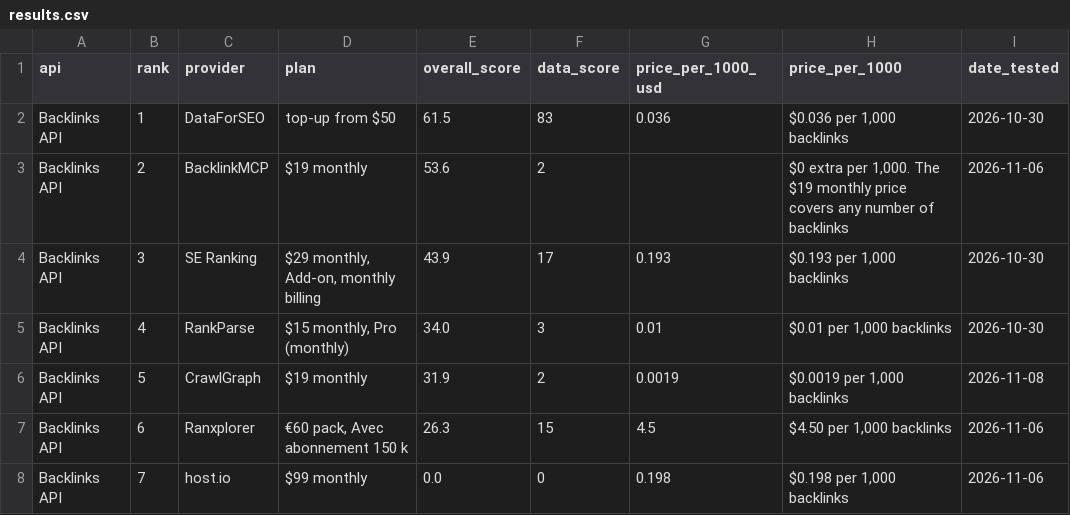
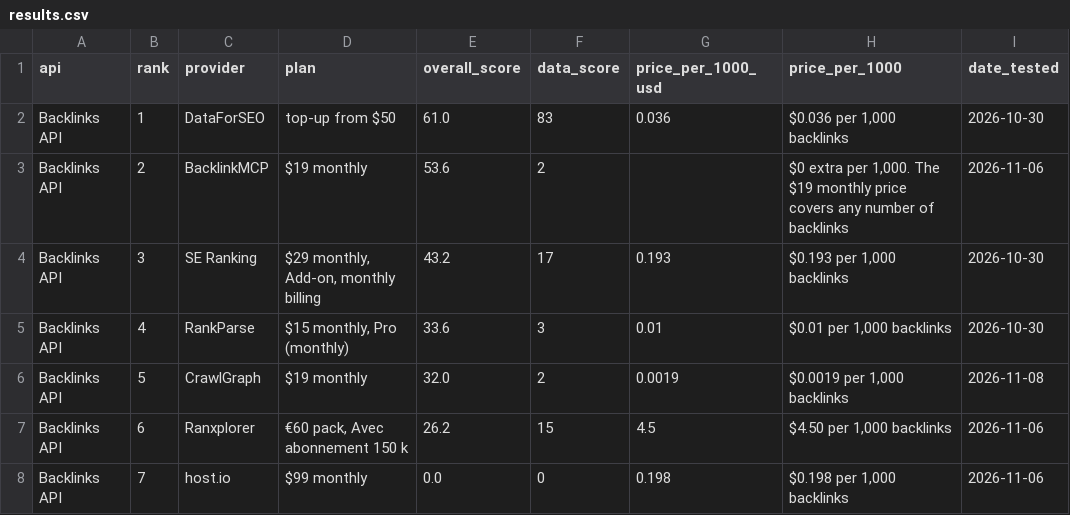
Before and after one commit to waynehamadi/best-backlink-api, a CSV file: results.csv, drawn as a sheet; only a part is shown; the diff names each change by its address in the sheet, - before the commit and + after, or states it on an @@ line.

Commit message:
Benchmark results from datacircle.dev

```diff
--- a/results.csv
+++ b/results.csv
-E2 (overall_score): 61.5
+E2 (overall_score): 61.0
-E4 (overall_score): 43.9
+E4 (overall_score): 43.2
-E5 (overall_score): 34.0
+E5 (overall_score): 33.6
-E6 (overall_score): 31.9
+E6 (overall_score): 32.0
-E7 (overall_score): 26.3
+E7 (overall_score): 26.2
```
Also changed, not shown: 1 other file.
